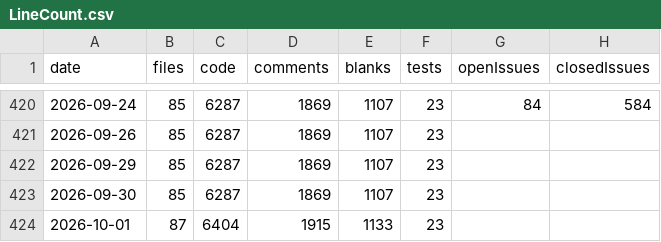
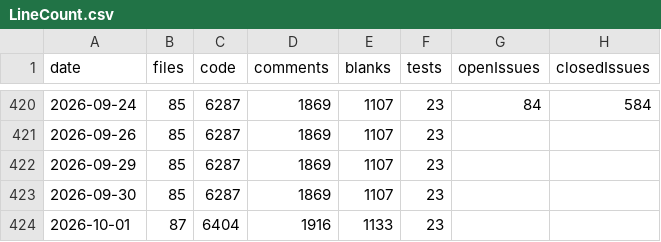
Before and after one commit to vdhamer/Photo-Club-Hub, a CSV file: scripts/linecount/LineCount.csv, drawn as a sheet; only a part is shown, gaps mark what is left out; the diff names each change by its address in the sheet, - before the commit and + after, or states it on an @@ line.

```diff
--- a/scripts/linecount/LineCount.csv
+++ b/scripts/linecount/LineCount.csv
-D424 (comments): 1915
+D424 (comments): 1916
```
Also changed, not shown: 1 other file.
